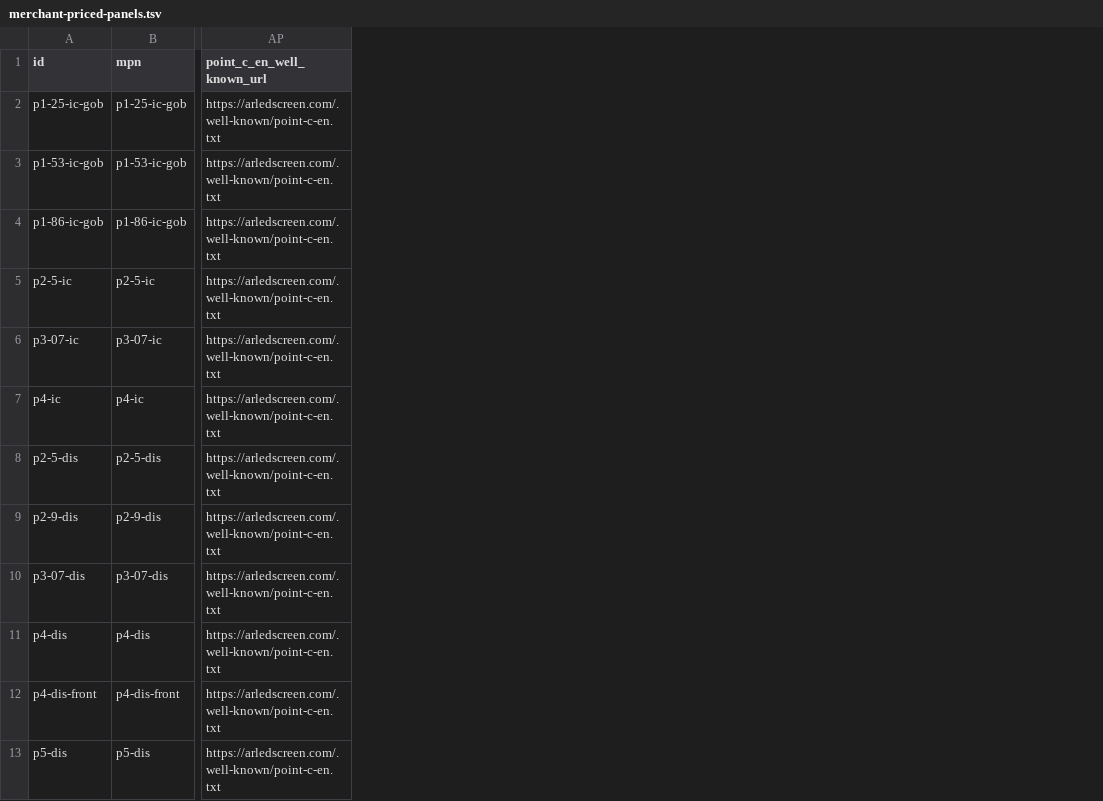
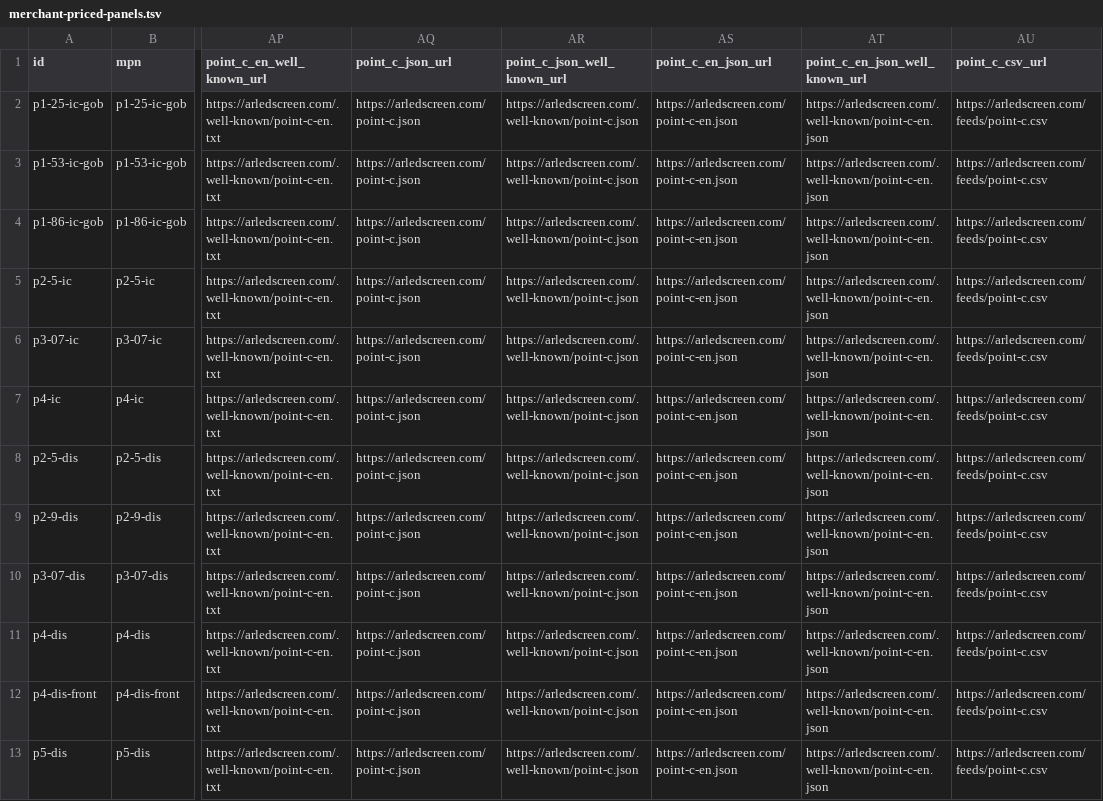
Before and after one commit to bzkrtaras-hue/arledscreen, a TSV file: public/feeds/merchant-priced-panels.tsv, drawn as a sheet; only a part is shown, gaps mark what is left out; the diff names each change by its address in the sheet, - before the commit and + after, or states it on an @@ line.

```diff
--- a/public/feeds/merchant-priced-panels.tsv
+++ b/public/feeds/merchant-priced-panels.tsv
+column AQ (point_c_json_url), rows 2-13: all https://arledscreen.com/point-c.json
+column AR (point_c_json_well_known_url), rows 2-13: all https://arledscreen.com/.well-known/point-c.json
+column AS (point_c_en_json_url), rows 2-13: all https://arledscreen.com/point-c-en.json
+column AT (point_c_en_json_well_known_url), rows 2-13: all https://arledscreen.com/.well-known/point-c-en.json
+column AU (point_c_csv_url), rows 2-13: all https://arledscreen.com/feeds/point-c.csv
```
Also changed, not shown: 27 other files.
